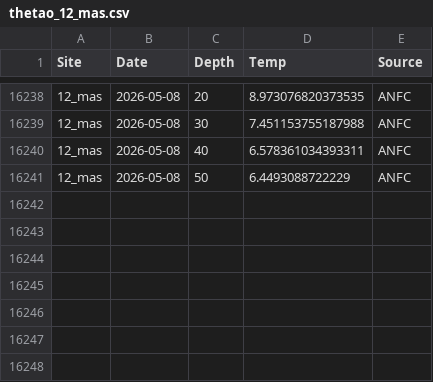
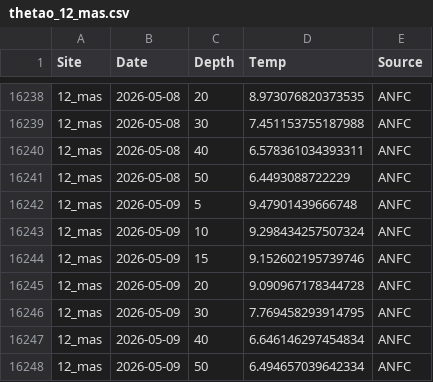
Before and after one commit to sharkbot952/temp_test2, a CSV file: data/cmem/thetao/thetao_12_mas.csv, drawn as a sheet; only a part is shown, gaps mark what is left out.

```diff
--- a/data/cmem/thetao/thetao_12_mas.csv
+++ b/data/cmem/thetao/thetao_12_mas.csv
@@ -16241 +16241,8 @@
 12_mas,2026-05-08,50,6.4493088722229,ANFC
+12_mas,2026-05-09,5,9.47901439666748,ANFC
+12_mas,2026-05-09,10,9.298434257507324,ANFC
+12_mas,2026-05-09,15,9.152602195739746,ANFC
+12_mas,2026-05-09,20,9.090967178344728,ANFC
+12_mas,2026-05-09,30,7.769458293914795,ANFC
+12_mas,2026-05-09,40,6.646146297454834,ANFC
+12_mas,2026-05-09,50,6.494657039642334,ANFC
```
Also changed, not shown: data/cmem/chl/chl_10_tom.csv, data/cmem/chl/chl_12_mas.csv, 1 other file.
